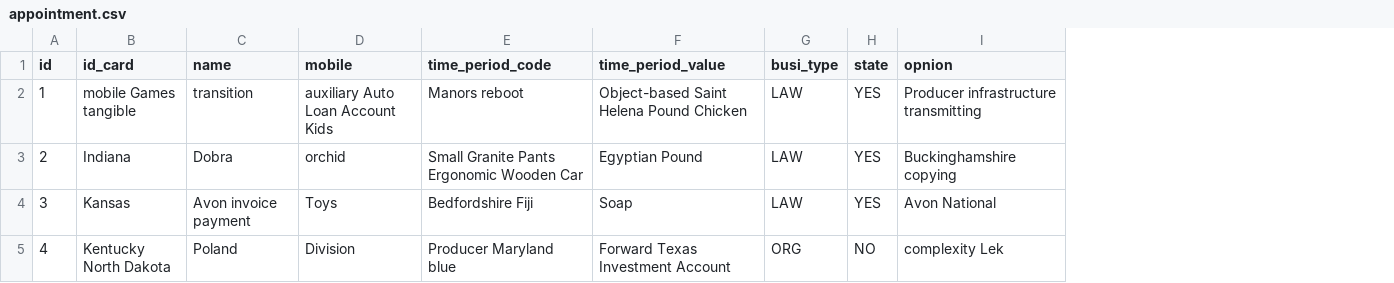
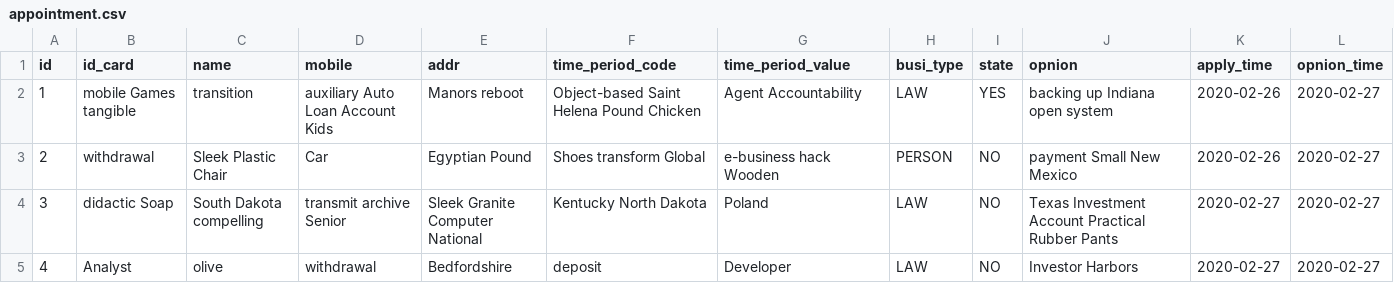
Before and after one commit to qinxinddv/appointment, a CSV file: src/main/resources/config/liquibase/fake-data/appointment.csv, drawn as a sheet; only a part is shown; addresses are those after the commit; the diff covers the shown part only; the diff names each change by its address in the sheet, - before the commit and + after, or states it on an @@ line.

Commit message:
Generate entities from JDL Model `appointment`
See https://start.jhipster.tech/jdl-studio/#!/view/bb6d9d6e-0d7f-432c-bda8-7ef8ffcec163

```diff
--- a/src/main/resources/config/liquibase/fake-data/appointment.csv
+++ b/src/main/resources/config/liquibase/fake-data/appointment.csv
+column E (addr), rows 2-5: Manors reboot | Egyptian Pound | Sleek Granite Computer National | Bedfordshire
+column K (apply_time), rows 2-5: 2020-02-26 | 2020-02-26 | 2020-02-27 | 2020-02-27
+column L (opnion_time), rows 2-5: all 2020-02-27
-F2 (time_period_code): Manors reboot
+F2 (time_period_code): Object-based Saint Helena Pound Chicken
-G2 (time_period_value): Object-based Saint Helena Pound Chicken
+G2 (time_period_value): Agent Accountability
-J2 (opnion): Producer infrastructure transmitting
+J2 (opnion): backing up Indiana open system
-B3 (id_card): Indiana
+B3 (id_card): withdrawal
-C3 (name): Dobra
+C3 (name): Sleek Plastic Chair
-D3 (mobile): orchid
+D3 (mobile): Car
-F3 (time_period_code): Small Granite Pants Ergonomic Wooden Car
+F3 (time_period_code): Shoes transform Global
-G3 (time_period_value): Egyptian Pound
+G3 (time_period_value): e-business hack Wooden
-H3 (busi_type): LAW
+H3 (busi_type): PERSON
-I3:I4 (state): YES
+I3:I4 (state): NO
-J3 (opnion): Buckinghamshire copying
+J3 (opnion): payment Small New Mexico
-B4 (id_card): Kansas
+B4 (id_card): didactic Soap
-C4 (name): Avon invoice payment
+C4 (name): South Dakota compelling
-D4 (mobile): Toys
+D4 (mobile): transmit archive Senior
-F4 (time_period_code): Bedfordshire Fiji
+F4 (time_period_code): Kentucky North Dakota
-G4 (time_period_value): Soap
+G4 (time_period_value): Poland
-J4 (opnion): Avon National
+J4 (opnion): Texas Investment Account Practical Rubber Pants
-B5 (id_card): Kentucky North Dakota
+B5 (id_card): Analyst
-C5 (name): Poland
+C5 (name): olive
-D5 (mobile): Division
+D5 (mobile): withdrawal
-F5 (time_period_code): Producer Maryland blue
+F5 (time_period_code): deposit
-G5 (time_period_value): Forward Texas Investment Account
+G5 (time_period_value): Developer
-H5 (busi_type): ORG
+H5 (busi_type): LAW
-J5 (opnion): complexity Lek
+J5 (opnion): Investor Harbors
```
Also changed, not shown: 43 edited cells elsewhere in this file, 11 other files.
